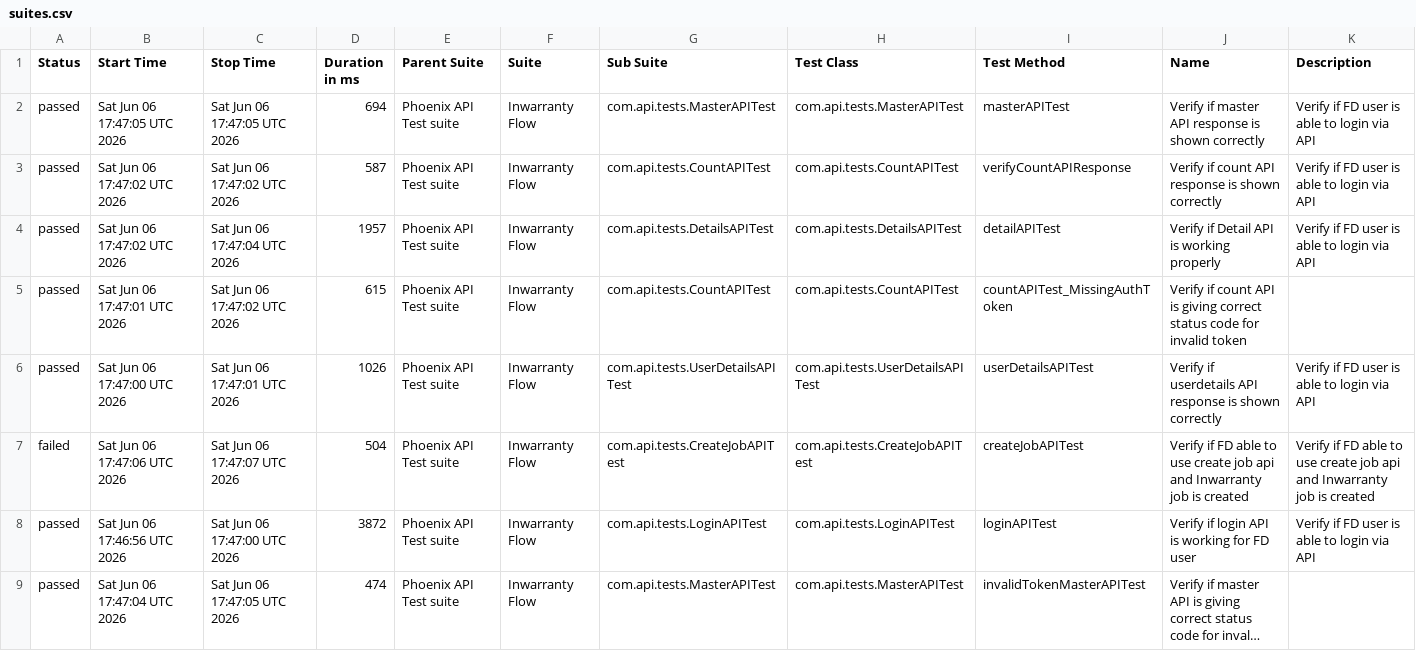
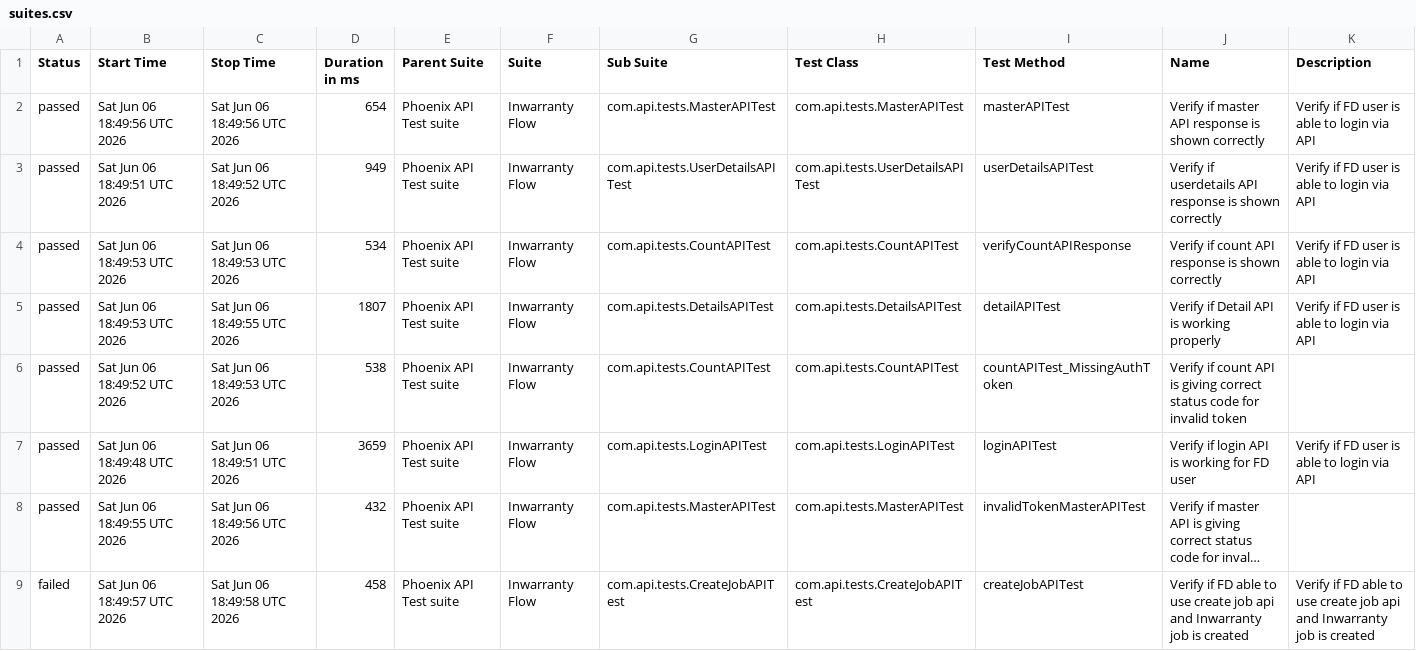
Before and after one commit to tusharS007/PhoenixTestAutomationFramework, a CSV file: data/suites.csv, drawn as a sheet; long unchanged cells end in …; removed rows and columns are numbered as before the commit, all else as after; the diff names each change by its address in the sheet, - before the commit and + after, or states it on an @@ line.

```diff
--- a/data/suites.csv
+++ b/data/suites.csv
-B2 (Start Time): Sat Jun 06 17:47:05 UTC 2026
+B2 (Start Time): Sat Jun 06 18:49:56 UTC 2026
-C2 (Stop Time): Sat Jun 06 17:47:05 UTC 2026
+C2 (Stop Time): Sat Jun 06 18:49:56 UTC 2026
-D2 (Duration in ms): 694
+D2 (Duration in ms): 654
+row 3: passed | Sat Jun 06 18:49:51 UTC 2026 | Sat Jun 06 18:49:52 UTC 2026 | 949 | Phoenix API Test suite | Inwarranty Flow | com.api.tests.UserDetailsAPITest | com.api.tests.UserDetailsAPITest | userDetailsAPITest | Verify if userdetails API response is shown correctly | Verify if FD user is able to login via API
-B4:B5 (Start Time): Sat Jun 06 17:47:02 UTC 2026
+B4:B5 (Start Time): Sat Jun 06 18:49:53 UTC 2026
-C4 (Stop Time): Sat Jun 06 17:47:02 UTC 2026
+C4 (Stop Time): Sat Jun 06 18:49:53 UTC 2026
-D4 (Duration in ms): 587
+D4 (Duration in ms): 534
-C5 (Stop Time): Sat Jun 06 17:47:04 UTC 2026
+C5 (Stop Time): Sat Jun 06 18:49:55 UTC 2026
-D5 (Duration in ms): 1957
+D5 (Duration in ms): 1807
-B6 (Start Time): Sat Jun 06 17:47:01 UTC 2026
+B6 (Start Time): Sat Jun 06 18:49:52 UTC 2026
-C6 (Stop Time): Sat Jun 06 17:47:02 UTC 2026
+C6 (Stop Time): Sat Jun 06 18:49:53 UTC 2026
-D6 (Duration in ms): 615
+D6 (Duration in ms): 538
-row 6: passed | Sat Jun 06 17:47:00 UTC 2026 | Sat Jun 06 17:47:01 UTC 2026 | 1026 | Phoenix API Test suite | Inwarranty Flow | com.api.tests.UserDetailsAPITest | com.api.tests.UserDetailsAPITest | userDetailsAPITest | Verify if userdetails API response is shown correctly | Verify if FD user is able to login via API
-row 7: failed | Sat Jun 06 17:47:06 UTC 2026 | Sat Jun 06 17:47:07 UTC 2026 | 504 | Phoenix API Test suite | Inwarranty Flow | com.api.tests.CreateJobAPITest | com.api.tests.CreateJobAPITest | createJobAPITest | Verify if FD able to use create job api and Inwarranty job is created | Verify if FD able to use create job api and Inwarranty job is created
-B7 (Start Time): Sat Jun 06 17:46:56 UTC 2026
+B7 (Start Time): Sat Jun 06 18:49:48 UTC 2026
-C7 (Stop Time): Sat Jun 06 17:47:00 UTC 2026
+C7 (Stop Time): Sat Jun 06 18:49:51 UTC 2026
-D7 (Duration in ms): 3872
+D7 (Duration in ms): 3659
-B8 (Start Time): Sat Jun 06 17:47:04 UTC 2026
+B8 (Start Time): Sat Jun 06 18:49:55 UTC 2026
-C8 (Stop Time): Sat Jun 06 17:47:05 UTC 2026
+C8 (Stop Time): Sat Jun 06 18:49:56 UTC 2026
-D8 (Duration in ms): 474
+D8 (Duration in ms): 432
+row 9: failed | Sat Jun 06 18:49:57 UTC 2026 | Sat Jun 06 18:49:58 UTC 2026 | 458 | Phoenix API Test suite | Inwarranty Flow | com.api.tests.CreateJobAPITest | com.api.tests.CreateJobAPITest | createJobAPITest | Verify if FD able to use create job api and Inwarranty job is created | Verify if FD able to use create job api and Inwarranty job is created
```
Also changed, not shown: data/behaviors.csv, 58 other files.
